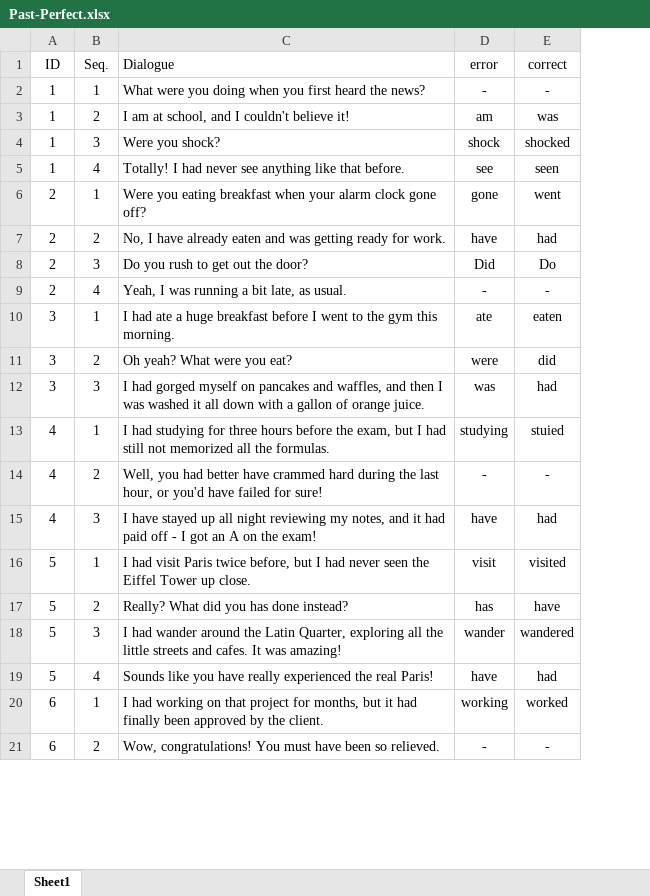
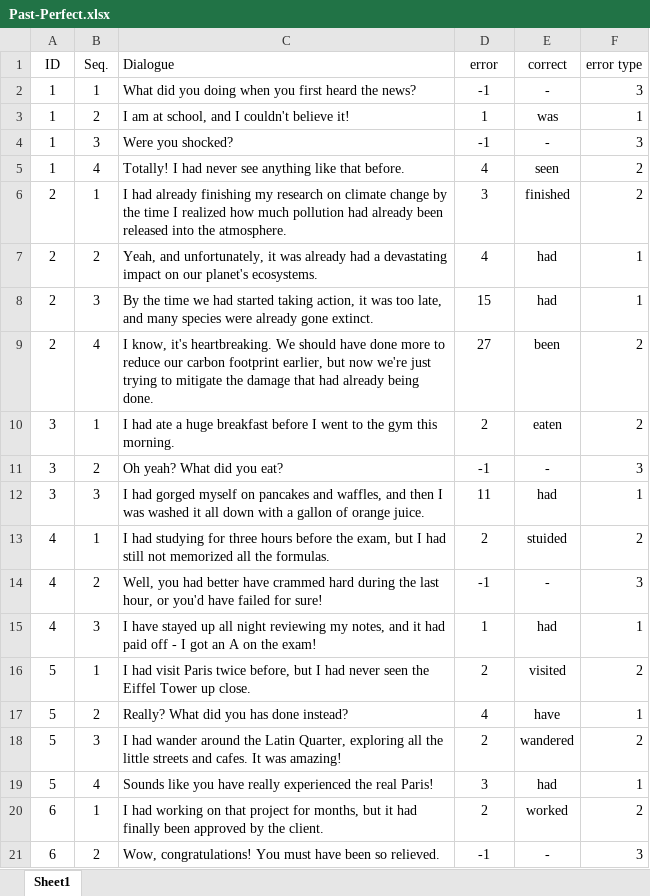
Before and after one commit to Poomyyyy/Grammar-game, an Excel workbook: conversation/Past-Perfect.xlsx, sheet Sheet1, drawn as a sheet; only a part is shown; values as stored, in another font and other column widths than the file's, no borders; removed rows and columns are numbered as before the commit, all else as after; the diff covers the shown part only; the diff names each change by its address in the sheet, - before the commit and + after, or states it on an @@ line.

```diff
--- a/conversation/Past-Perfect.xlsx (sheet Sheet1)
+++ b/conversation/Past-Perfect.xlsx (sheet Sheet1)
+column F (error type), rows 2-5: 3 | 1 | 3 | 2; row 7: 1; rows 10-21: 2 | 3 | 1 | 2 | 3 | 1 | 2 | 1 | 2 | 1 | 2 | 3
-C2 (Dialogue): What were you doing…
+C2 (Dialogue): What did you doing…
-D2 (error): -
+D2 (error): -1
-D3 (error): am
+D3 (error): 1
-C4 (Dialogue): Were you shock?
+C4 (Dialogue): Were you shocked?
-D4 (error): shock
+D4 (error): -1
-E4 (correct): shocked
+E4 (correct): -
-D5 (error): see
+D5 (error): 4
-row 6: 2 | 1 | Were you eating breakfast when your alarm clock gone off? | gone | went
+row 6: 2 | 1 | I had already finishing my research on climate change by the time I realized how much pollution had already been released into the atmosphere. | 3 | finished | 2
-C7 (Dialogue): No, I have already eaten and was getting ready for work.
+C7 (Dialogue): Yeah, and unfortunately, it was already had a devastating impact on our planet's ecosystems.
-D7 (error): have
+D7 (error): 4
-row 8: 2 | 3 | Do you rush to get out the door? | Did | Do
-row 9: 2 | 4 | Yeah, I was running a bit late, as usual. | - | -
+row 8: 2 | 3 | By the time we had started taking action, it was too late, and many species were already gone extinct. | 15 | had | 1
+row 9: 2 | 4 | I know, it's heartbreaking. We should have done more to reduce our carbon footprint earlier, but now we're just trying to mitigate the damage that had already being done. | 27 | been | 2
-D10 (error): ate
+D10 (error): 2
-C11 (Dialogue): Oh yeah? What were you eat?
+C11 (Dialogue): Oh yeah? What did you eat?
-D11 (error): were
+D11 (error): -1
-E11 (correct): did
+E11 (correct): -
-D12 (error): was
+D12 (error): 11
-D13 (error): studying
+D13 (error): 2
-E13 (correct): stuied
+E13 (correct): stuided
-D14 (error): -
+D14 (error): -1
-D15 (error): have
+D15 (error): 1
-D16 (error): visit
+D16 (error): 2
-D17 (error): has
+D17 (error): 4
-D18 (error): wander
+D18 (error): 2
-D19 (error): have
+D19 (error): 3
-D20 (error): working
+D20 (error): 2
-D21 (error): -
+D21 (error): -1
```
Also changed, not shown: 7 added rows, 7 removed rows and 26 edited cells elsewhere in this sheet.
